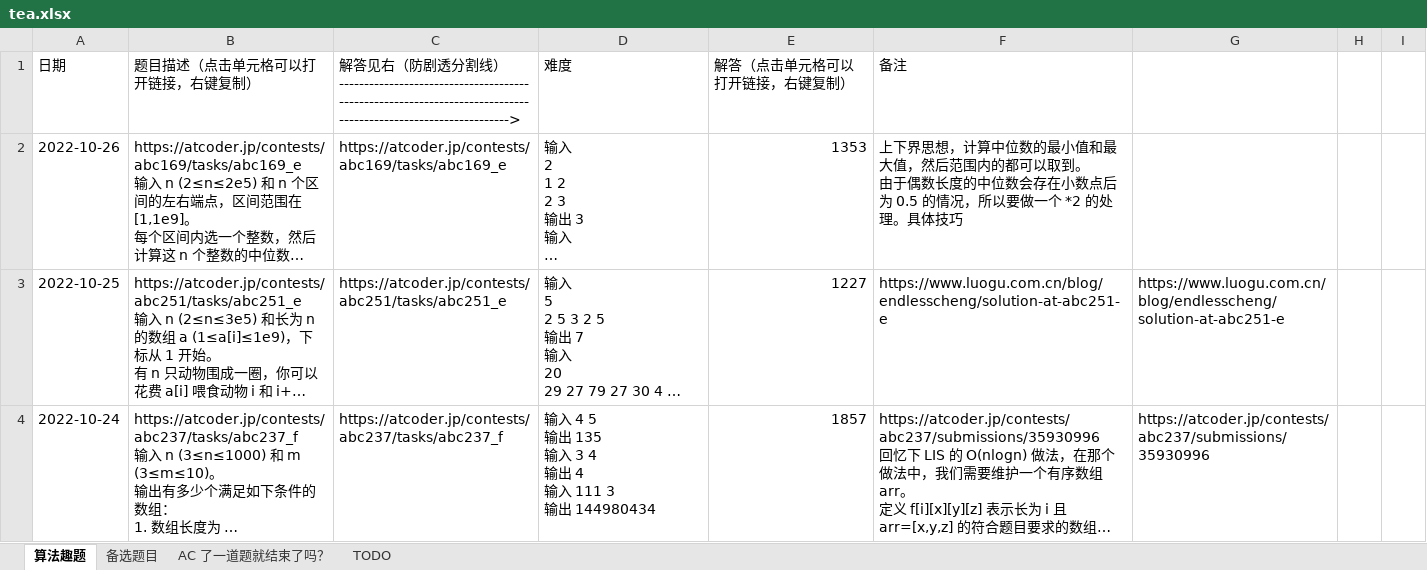
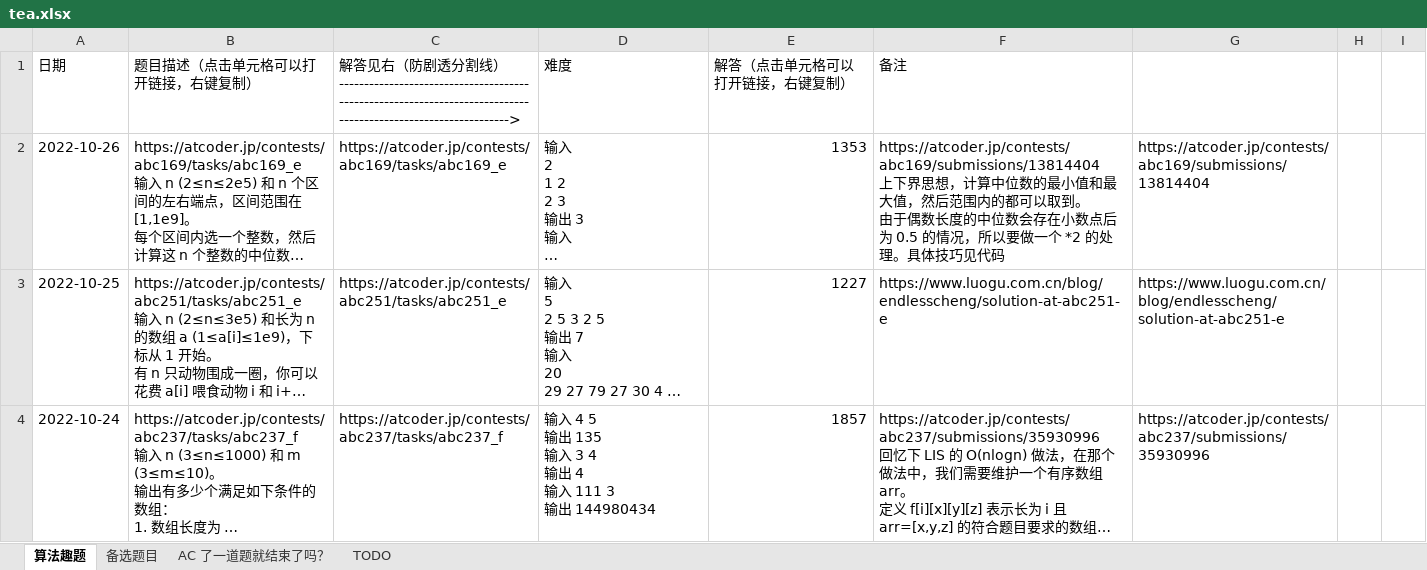
Before and after one commit to zhang-wangz/LeetCodeRating, an Excel workbook: tea.xlsx, sheet 算法趣题, drawn as a sheet; only a part is shown; long unchanged cells end in …; values as stored, in another font and other column widths than the file's, no borders; ↵ is a line break in a cell; the diff names each change by its address in the sheet, - before the commit and + after, or states it on an @@ line.

```diff
--- a/tea.xlsx (sheet 算法趣题)
+++ b/tea.xlsx (sheet 算法趣题)
-F2 (备注): 上下界思想，计算中位数的最小值和最大值，然后范围内的都可以取到。 ↵ 由于偶数长度的中位数会存在小数点后为 0.5 的情况，所以要做一个 *2 的处理。具体技巧
+F2 (备注): https://atcoder.jp/contests/abc169/submissions/13814404 ↵ 上下界思想，计算中位数的最小值和最大值，然后范围内的都可以取到。 ↵ 由于偶数长度的中位数会存在小数点后为 0.5 的情况，所以要做一个 *2 的处理。具体技巧见代码
-G2: (empty)
+G2: https://atcoder.jp/contests/abc169/submissions/13814404
```
Also changed, not shown: 1 other file.
